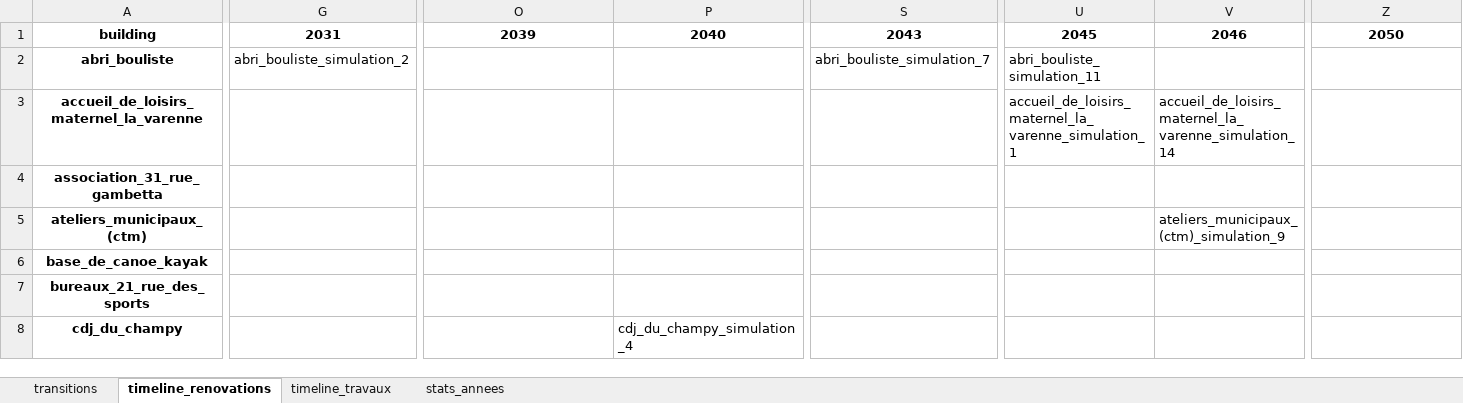
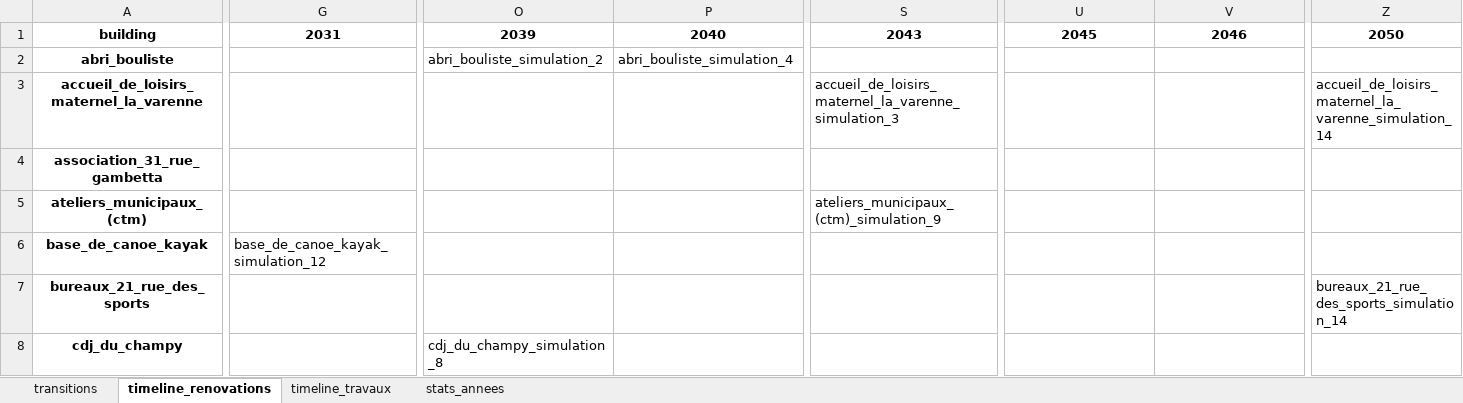
Before and after one commit to Ucf-b/R-novation_Energ-tique, an Excel workbook: plan_renovation_solution.xlsx, sheet timeline_renovations, drawn as a sheet; only a part is shown, gaps mark what is left out; values as stored, in another font and other column widths than the file's, no borders; the diff covers the shown part only; the diff names each change by its address in the sheet, - before the commit and + after, or states it on an @@ line.

```diff
--- a/plan_renovation_solution.xlsx (sheet timeline_renovations)
+++ b/plan_renovation_solution.xlsx (sheet timeline_renovations)
-G2: abri_bouliste_simulation_2
+G2: (empty)
-O2: (empty)
+O2: abri_bouliste_simulation_2
-P2: (empty)
+P2: abri_bouliste_simulation_4
-S2: abri_bouliste_simulation_7
+S2: (empty)
-U2: abri_bouliste_simulation_11
+U2: (empty)
-S3: (empty)
+S3: accueil_de_loisirs_maternel_la_varenne_simulation_3
-U3: accueil_de_loisirs_maternel_la_varenne_simulation_1
+U3: (empty)
-V3: accueil_de_loisirs_maternel_la_varenne_simulation_14
+V3: (empty)
-Z3: (empty)
+Z3: accueil_de_loisirs_maternel_la_varenne_simulation_14
-S5: (empty)
+S5: ateliers_municipaux_(ctm)_simulation_9
-V5: ateliers_municipaux_(ctm)_simulation_9
+V5: (empty)
-G6: (empty)
+G6: base_de_canoe_kayak_simulation_12
-Z7: (empty)
+Z7: bureaux_21_rue_des_sports_simulation_14
-O8: (empty)
+O8: cdj_du_champy_simulation_8
-P8: cdj_du_champy_simulation_4
+P8: (empty)
```
Also changed, not shown: 270 edited cells elsewhere in this sheet, sheet transitions, sheet timeline_travaux, sheet stats_annees, 1 other file.
